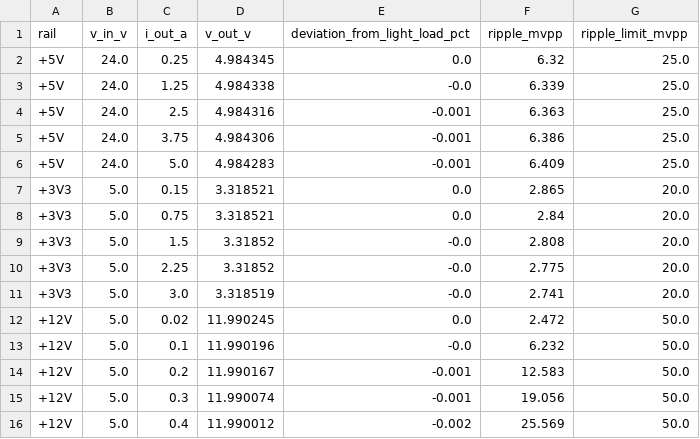
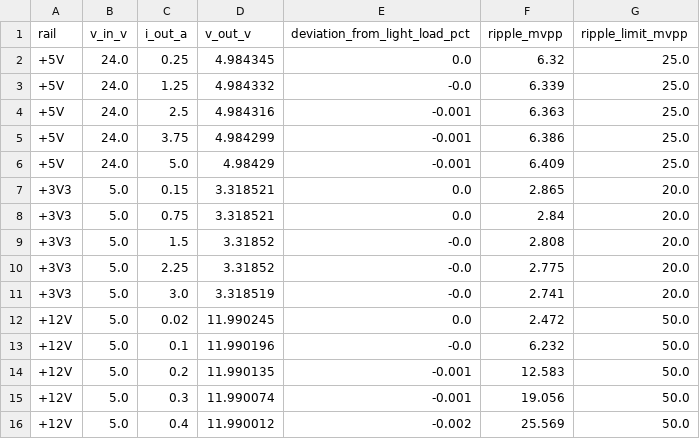
Before and after one commit to CGainsWorks/emb-multirail-smps, a CSV file: test-results/load-regulation/load_regulation.csv, drawn as a sheet.

```diff
--- a/test-results/load-regulation/load_regulation.csv
+++ b/test-results/load-regulation/load_regulation.csv
@@ -2,6 +2,6 @@ rail,v_in_v,i_out_a,v_out_v,deviation_from_light_load_pct,ripple_mvpp,ripple_lim
 +5V,24.0,0.25,4.984345,0.0,6.32,25.0
-+5V,24.0,1.25,4.984338,-0.0,6.339,25.0
++5V,24.0,1.25,4.984332,-0.0,6.339,25.0
 +5V,24.0,2.5,4.984316,-0.001,6.363,25.0
-+5V,24.0,3.75,4.984306,-0.001,6.386,25.0
-+5V,24.0,5.0,4.984283,-0.001,6.409,25.0
++5V,24.0,3.75,4.984299,-0.001,6.386,25.0
++5V,24.0,5.0,4.98429,-0.001,6.409,25.0
 +3V3,5.0,0.15,3.318521,0.0,2.865,20.0
@@ -13,3 +13,3 @@ rail,v_in_v,i_out_a,v_out_v,deviation_from_light_load_pct,ripple_mvpp,ripple_lim
 +12V,5.0,0.1,11.990196,-0.0,6.232,50.0
-+12V,5.0,0.2,11.990167,-0.001,12.583,50.0
++12V,5.0,0.2,11.990135,-0.001,12.583,50.0
 +12V,5.0,0.3,11.990074,-0.001,19.056,50.0
```
Also changed, not shown: test-results/line-regulation/line_regulation.csv, 27 other files.
